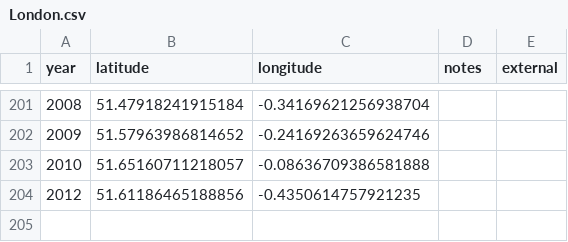
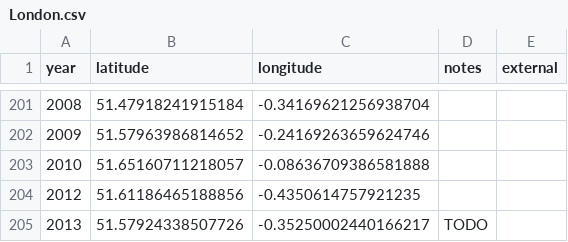
Before and after one commit to aelmekeev/year-on-facade, a CSV file: csv/UK/London.csv, drawn as a sheet; only a part is shown, gaps mark what is left out; the diff names each change by its address in the sheet, - before the commit and + after, or states it on an @@ line.

```diff
--- a/csv/UK/London.csv
+++ b/csv/UK/London.csv
+row 205: 2013 | 51.57924338507726 | -0.35250002440166217 | TODO
```
Also changed, not shown: 17 other files.
